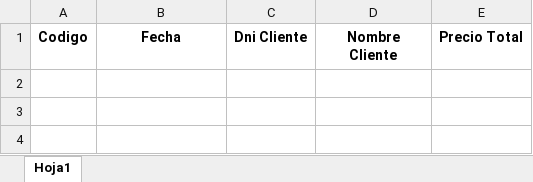
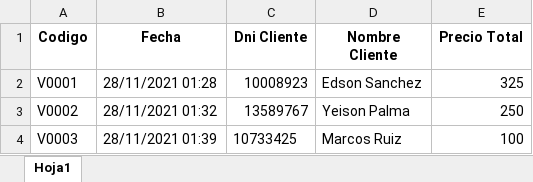
Before and after one commit to kevinalex2000/Almacen-Primax, an Excel workbook: Escritorio/Data/Ventas.xlsx, sheet Hoja1, drawn as a sheet; values as stored, in another font and other column widths than the file's, no borders; the diff names each change by its address in the sheet, - before the commit and + after, or states it on an @@ line.

```diff
--- a/Escritorio/Data/Ventas.xlsx (sheet Hoja1)
+++ b/Escritorio/Data/Ventas.xlsx (sheet Hoja1)
+row 2: V0001 | 28/11/2021 01:28 | 10008923 | Edson Sanchez | 325
+row 3: V0002 | 28/11/2021 01:32 | 13589767 | Yeison Palma | 250
+row 4: V0003 | 28/11/2021 01:39 | 10733425 | Marcos Ruiz | 100
```
Also changed, not shown: Escritorio/Data/Detalles Ventas.xlsx, Escritorio/Data/Productos.xlsx, 1 other file.
